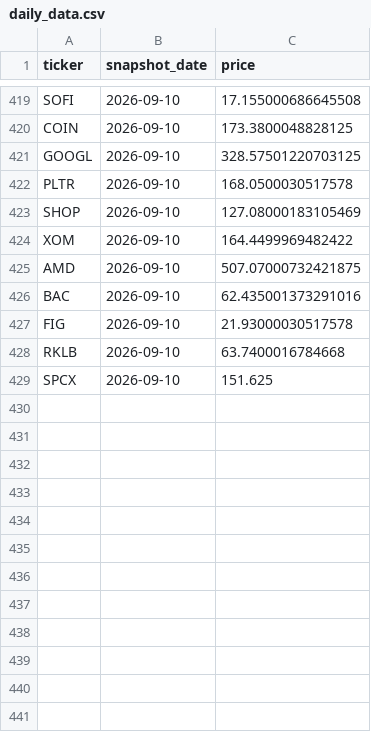
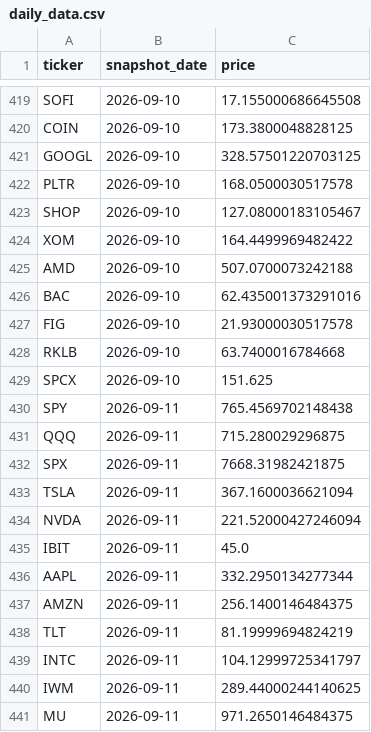
Before and after one commit to vladk-III/Options, a CSV file: daily_data.csv, drawn as a sheet; only a part is shown, gaps mark what is left out; the diff covers the shown part only.

```diff
--- a/daily_data.csv
+++ b/daily_data.csv
@@ -422,5 +422,5 @@ GOOGL,2026-09-10,328.57501220703125
 PLTR,2026-09-10,168.0500030517578
-SHOP,2026-09-10,127.08000183105469
+SHOP,2026-09-10,127.08000183105467
 XOM,2026-09-10,164.4499969482422
-AMD,2026-09-10,507.07000732421875
+AMD,2026-09-10,507.0700073242188
 BAC,2026-09-10,62.435001373291016
@@ -429 +429,13 @@ RKLB,2026-09-10,63.7400016784668
 SPCX,2026-09-10,151.625
+SPY,2026-09-11,765.4569702148438
+QQQ,2026-09-11,715.280029296875
+SPX,2026-09-11,7668.31982421875
+TSLA,2026-09-11,367.1600036621094
+NVDA,2026-09-11,221.52000427246094
+IBIT,2026-09-11,45.0
+AAPL,2026-09-11,332.2950134277344
+AMZN,2026-09-11,256.1400146484375
+TLT,2026-09-11,81.19999694824219
+INTC,2026-09-11,104.12999725341797
+IWM,2026-09-11,289.44000244140625
+MU,2026-09-11,971.2650146484375
```
Also changed, not shown: 20 added rows and 4 edited cells elsewhere in this file, 2 other files.
